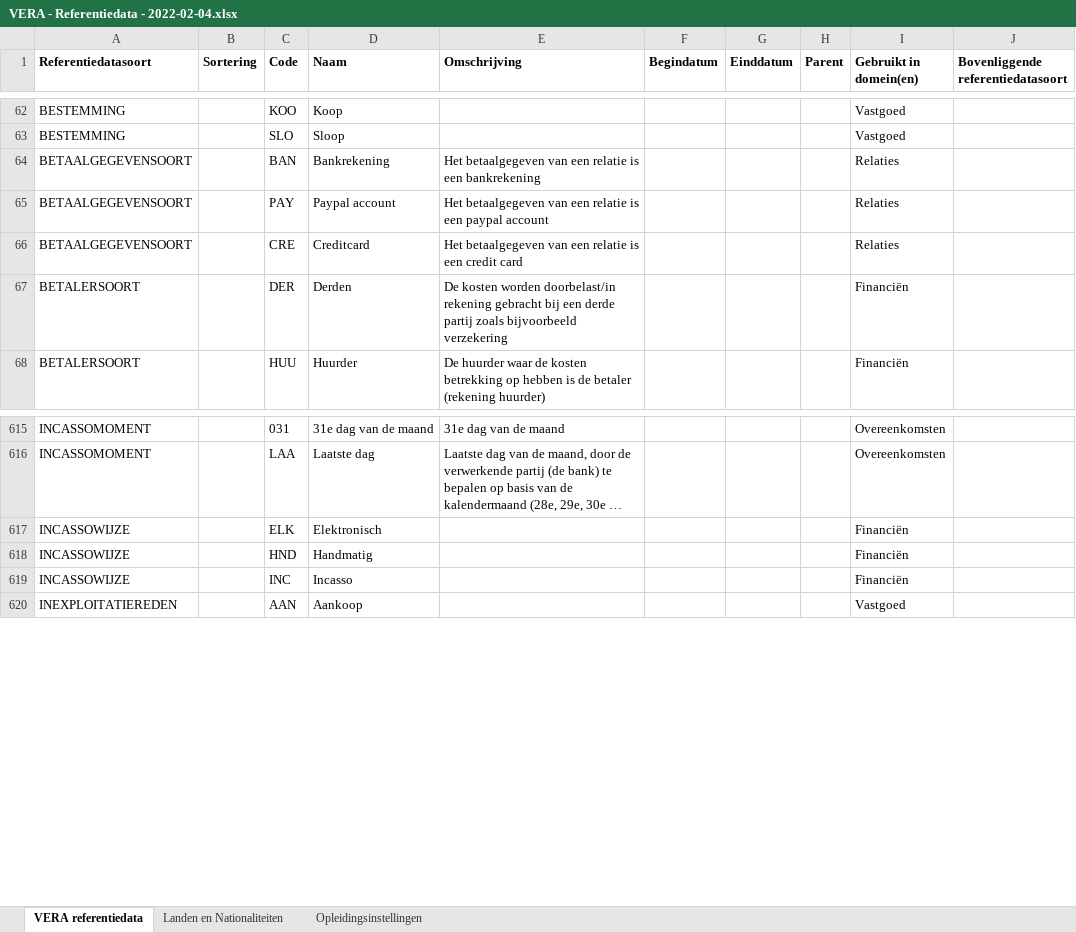
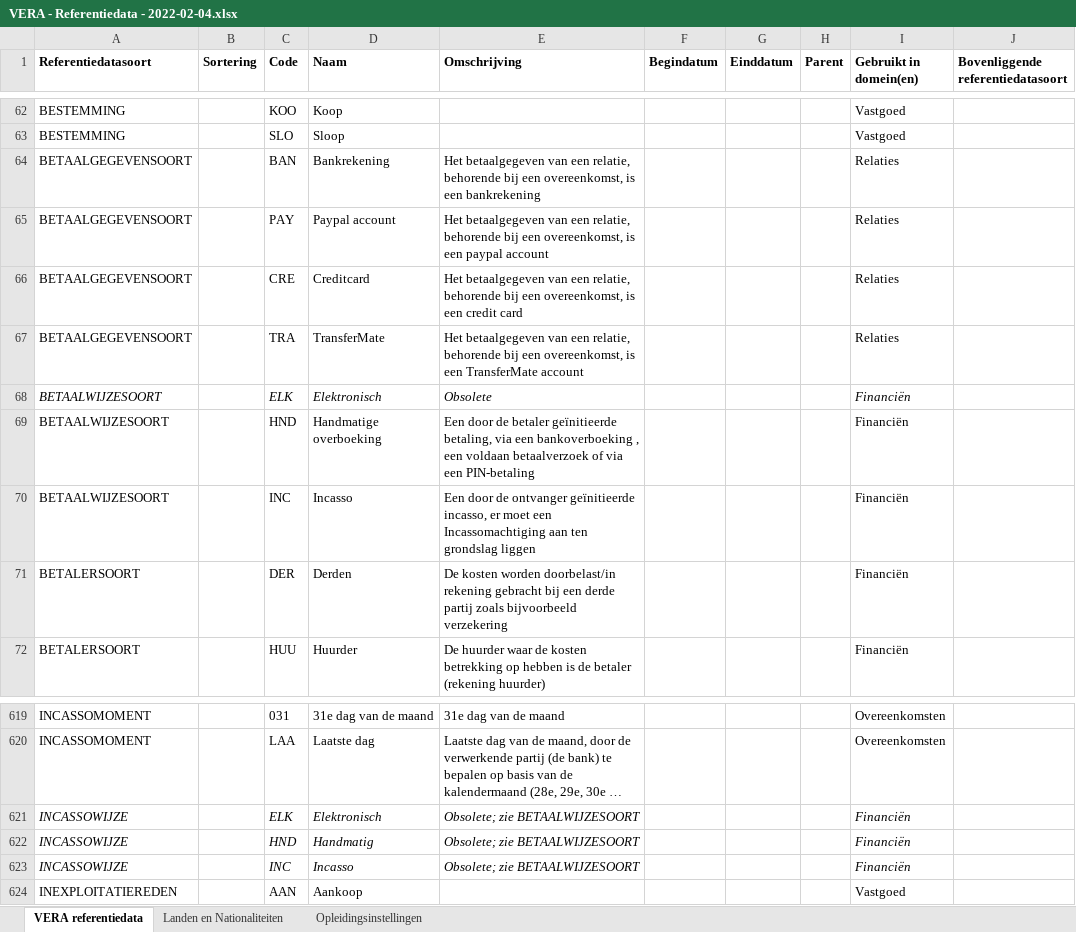
Before and after one commit to Aedes-datastandaarden/VERA-Standaard-3.x, an Excel workbook: Referentiedata/VERA - Referentiedata - 2022-02-04.xlsx, sheet VERA referentiedata, drawn as a sheet; only a part is shown, gaps mark what is left out; long unchanged cells end in …; values as stored, in another font and other column widths than the file's, no borders; table styles not drawn; addresses are those after the commit; rows hold the shown columns only; the diff names each change by its address in the sheet, - before the commit and + after, or states it on an @@ line.

Commit message:
Incassowijze obsolete, vervangen door Betaalwijzesoort

```diff
--- a/Referentiedata/VERA - Referentiedata - 2022-02-04.xlsx (sheet VERA referentiedata)
+++ b/Referentiedata/VERA - Referentiedata - 2022-02-04.xlsx (sheet VERA referentiedata)
-E64 (Omschrijving): …van een relatie is een…
+E64 (Omschrijving): …van een relatie, behorende bij een overeenkomst, is een…
-E65 (Omschrijving): …van een relatie is een…
+E65 (Omschrijving): …van een relatie, behorende bij een overeenkomst, is een…
-E66 (Omschrijving): …van een relatie is een…
+E66 (Omschrijving): …van een relatie, behorende bij een overeenkomst, is een…
+row 67: BETAALGEGEVENSOORT |  | TRA | TransferMate | Het betaalgegeven van een relatie, behorende bij een overeenkomst, is een TransferMate account |  |  |  | Relaties
+row 68: BETAALWIJZESOORT |  | ELK | Elektronisch | Obsolete |  |  |  | Financiën
+row 69: BETAALWIJZESOORT |  | HND | Handmatige overboeking | Een door de betaler geïnitieerde betaling, via een bankoverboeking , een voldaan betaalverzoek of via een PIN-betaling |  |  |  | Financiën
+row 70: BETAALWIJZESOORT |  | INC | Incasso | Een door de ontvanger geïnitieerde incasso, er moet een Incassomachtiging aan ten grondslag liggen |  |  |  | Financiën
-A621:A623 italic: off
+A621:A623 italic: on
-C621:D623 italic: off
+C621:D623 italic: on
-E621:E623 (Omschrijving): (empty)
+E621:E623 (Omschrijving): Obsolete; zie BETAALWIJZESOORT
-I621:I623 italic: off
+I621:I623 italic: on
```
